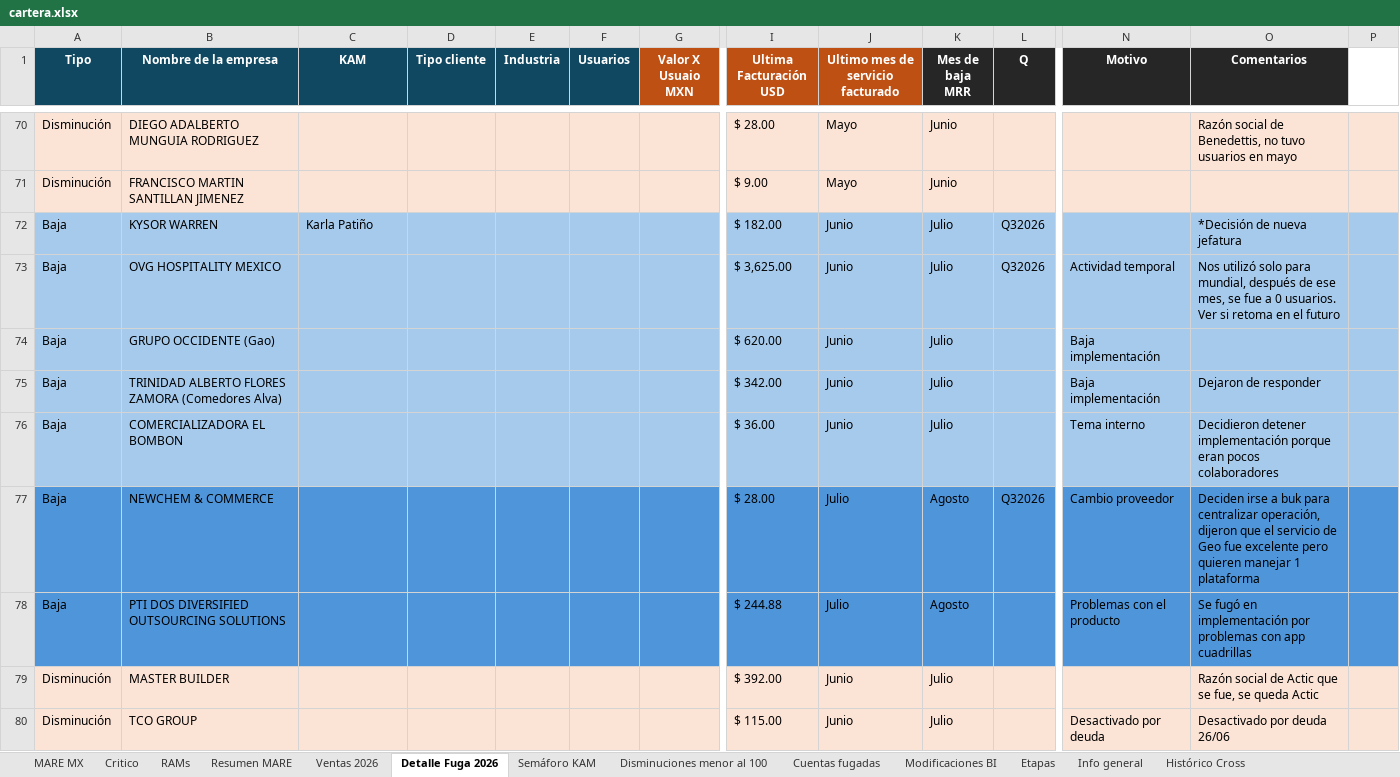
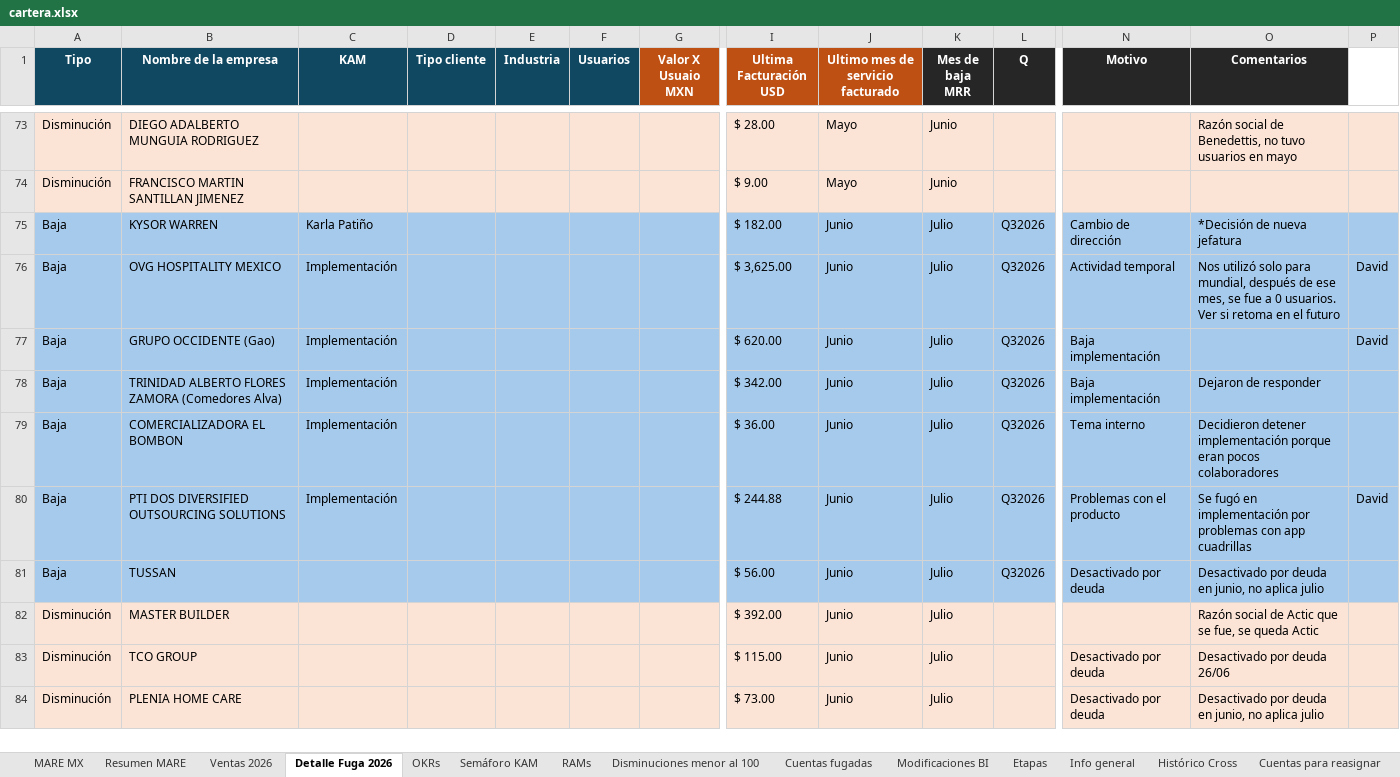
Before and after one commit to fdurancontreras4-ui/monitor-cartera-mx, an Excel workbook: cartera.xlsx, sheet Detalle Fuga 2026, drawn as a sheet; only a part is shown, gaps mark what is left out; the shorter side is filled out with more unchanged rows; values as stored, in another font and other column widths than the file's, no borders; conditional formats not drawn; removed rows and columns are numbered as before the commit, all else as after; rows hold the shown columns only; the diff covers the shown part only; the diff names each change by its address in the sheet, - before the commit and + after, or states it on an @@ line.

```diff
--- a/cartera.xlsx (sheet Detalle Fuga 2026)
+++ b/cartera.xlsx (sheet Detalle Fuga 2026)
-sheet tab: Critico
+sheet tab: OKRs
@@ sheet tab order changed: MARE MX | Resumen MARE | Ventas 2026 | Detalle Fuga 2026 | OKRs | Semáforo KAM | RAMs | Disminuciones menor al 100 | Cuentas fugadas | Modificaciones BI | Etapas | Info general | Histórico Cross | Cuentas para reasignar @@
-N75 (Motivo): (empty)
+N75 (Motivo): Cambio de dirección
-C76:C79 (KAM): (empty)
+C76:C79 (KAM): Implementación
-P76:P77: (empty)
+P76:P77: David
-L77:L79 (Q): (empty)
+L77:L79 (Q): Q32026
-row 77: Baja | NEWCHEM & COMMERCE |  |  |  |  |  | $ 28.00 | Julio | Agosto | Q32026 | Cambio proveedor | Deciden irse a buk para centralizar operación, dijeron que el servicio de Geo fue excelente pero quieren manejar 1 plataforma
-A80:P80 fill: #4E95D9
+A80:P80 fill: #A6CAEC
-C80 (KAM): (empty)
+C80 (KAM): Implementación
-J80 (Ultimo mes de servicio facturado): Julio
+J80 (Ultimo mes de servicio facturado): Junio
-K80 (Mes de baja MRR): Agosto
+K80 (Mes de baja MRR): Julio
-L80 (Q): (empty)
+L80 (Q): Q32026
-P80: (empty)
+P80: David
+row 81: Baja | TUSSAN |  |  |  |  |  | $ 56.00 | Junio | Julio | Q32026 | Desactivado por deuda | Desactivado por deuda en junio, no aplica julio
```
Also changed, not shown: 24 added rows, 3 removed rows, 78 edited cells and cell formats elsewhere in this sheet, sheet MARE MX, sheet Ventas 2026, sheet Semáforo KAM, sheet Resumen MARE, sheet Disminuciones menor al 100, sheet Etapas, formulas that keep their value, hidden cells.
